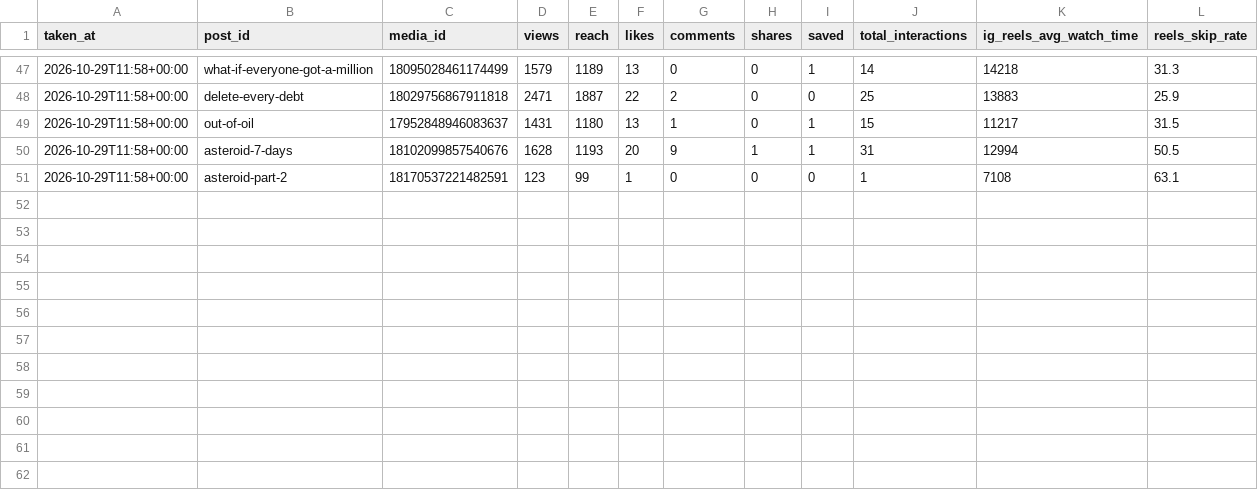
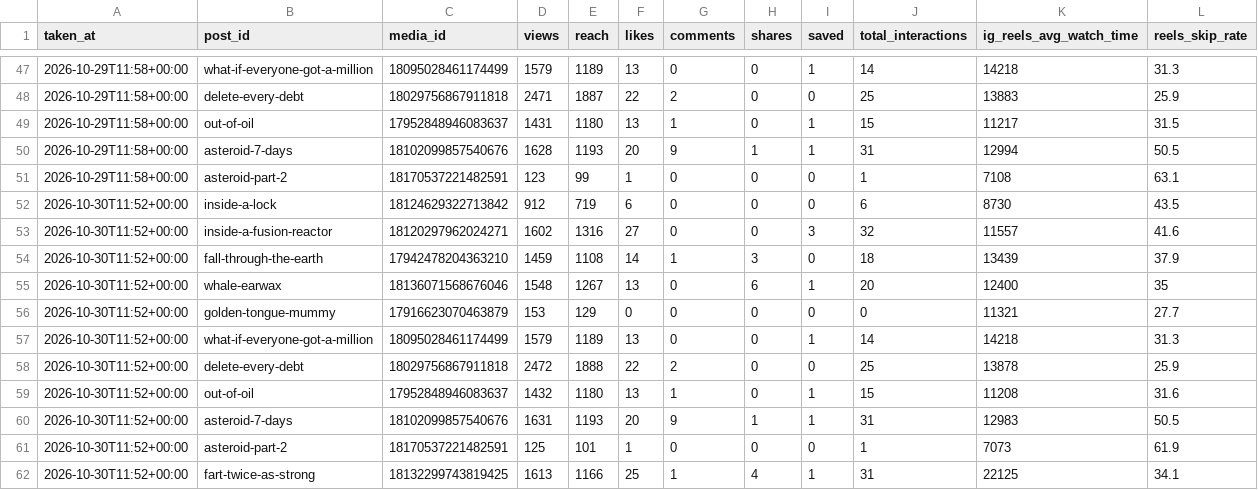
Before and after one commit to ouzhantrk98/whats-insideit-reels, a CSV file: publisher/insights.csv, drawn as a sheet; only a part is shown, gaps mark what is left out; the diff names each change by its address in the sheet, - before the commit and + after, or states it on an @@ line.

Commit message:
Insights snapshot

```diff
--- a/publisher/insights.csv
+++ b/publisher/insights.csv
+row 52: 2026-10-30T11:52+00:00 | inside-a-lock | 18124629322713842 | 912 | 719 | 6 | 0 | 0 | 0 | 6 | 8730 | 43.5
+row 53: 2026-10-30T11:52+00:00 | inside-a-fusion-reactor | 18120297962024271 | 1602 | 1316 | 27 | 0 | 0 | 3 | 32 | 11557 | 41.6
+row 54: 2026-10-30T11:52+00:00 | fall-through-the-earth | 17942478204363210 | 1459 | 1108 | 14 | 1 | 3 | 0 | 18 | 13439 | 37.9
+row 55: 2026-10-30T11:52+00:00 | whale-earwax | 18136071568676046 | 1548 | 1267 | 13 | 0 | 6 | 1 | 20 | 12400 | 35
+row 56: 2026-10-30T11:52+00:00 | golden-tongue-mummy | 17916623070463879 | 153 | 129 | 0 | 0 | 0 | 0 | 0 | 11321 | 27.7
+row 57: 2026-10-30T11:52+00:00 | what-if-everyone-got-a-million | 18095028461174499 | 1579 | 1189 | 13 | 0 | 0 | 1 | 14 | 14218 | 31.3
+row 58: 2026-10-30T11:52+00:00 | delete-every-debt | 18029756867911818 | 2472 | 1888 | 22 | 2 | 0 | 0 | 25 | 13878 | 25.9
+row 59: 2026-10-30T11:52+00:00 | out-of-oil | 17952848946083637 | 1432 | 1180 | 13 | 1 | 0 | 1 | 15 | 11208 | 31.6
+row 60: 2026-10-30T11:52+00:00 | asteroid-7-days | 18102099857540676 | 1631 | 1193 | 20 | 9 | 1 | 1 | 31 | 12983 | 50.5
+row 61: 2026-10-30T11:52+00:00 | asteroid-part-2 | 18170537221482591 | 125 | 101 | 1 | 0 | 0 | 0 | 1 | 7073 | 61.9
+row 62: 2026-10-30T11:52+00:00 | fart-twice-as-strong | 18132299743819425 | 1613 | 1166 | 25 | 1 | 4 | 1 | 31 | 22125 | 34.1
```
